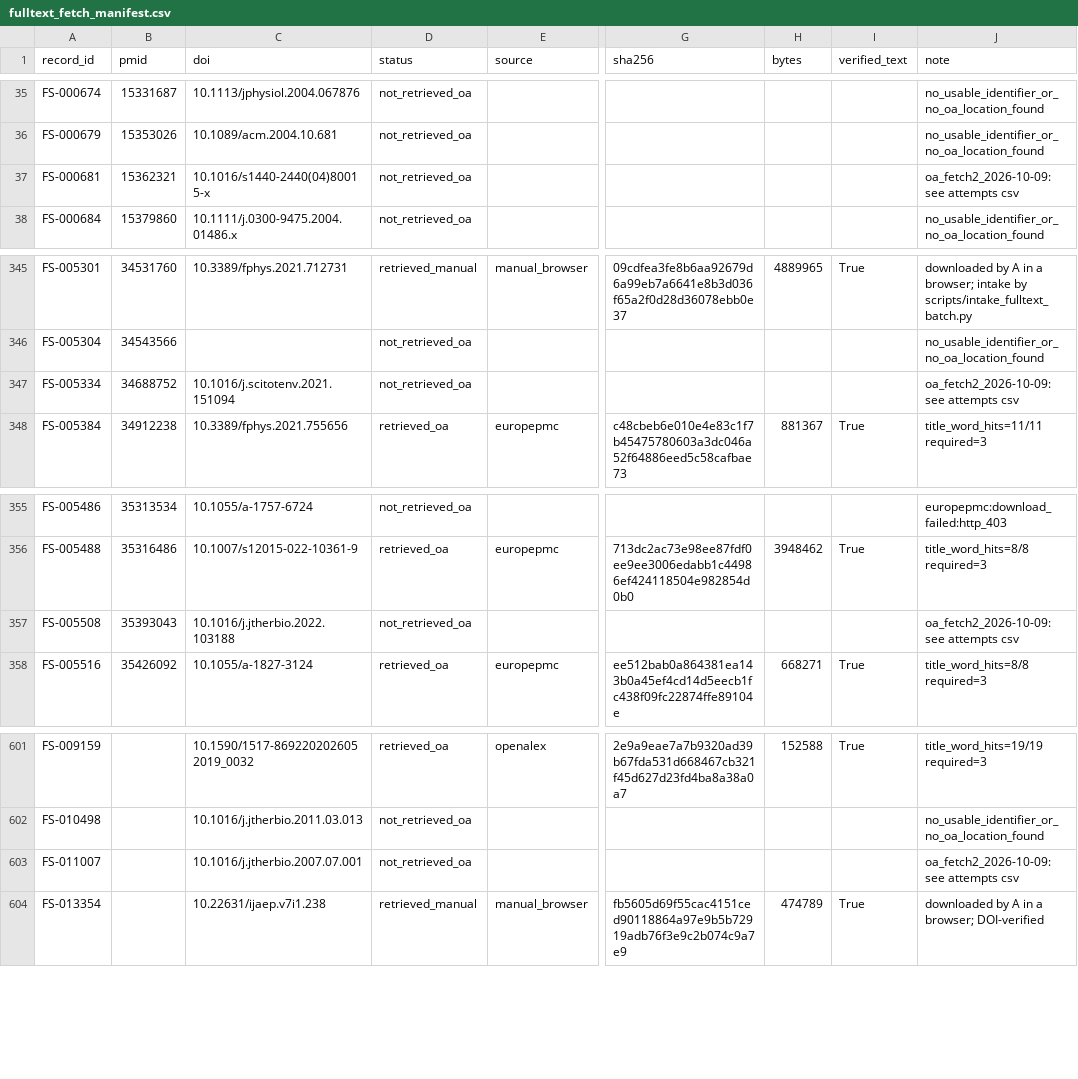
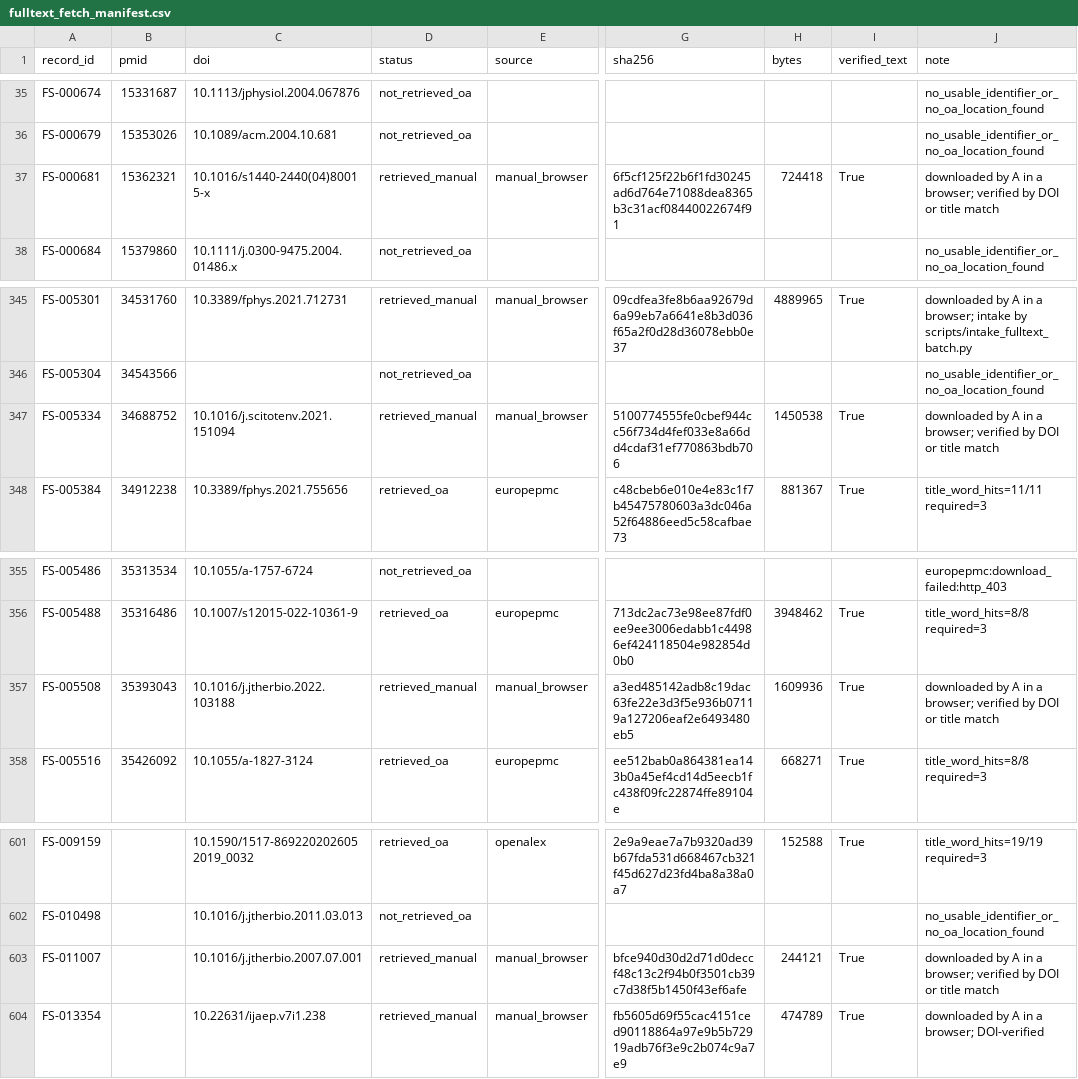
Before and after one commit to BrewSSS/open-window-precision-biomarkers-scoping-review, a CSV file: 04_screening/formal_2026-10-05_v0.9/fulltext/fulltext_fetch_manifest.csv, drawn as a sheet; only a part is shown, gaps mark what is left out; the diff names each change by its address in the sheet, - before the commit and + after, or states it on an @@ line.

```diff
--- a/04_screening/formal_2026-10-05_v0.9/fulltext/fulltext_fetch_manifest.csv
+++ b/04_screening/formal_2026-10-05_v0.9/fulltext/fulltext_fetch_manifest.csv
-D37 (status): not_retrieved_oa
+D37 (status): retrieved_manual
-E37 (source): (empty)
+E37 (source): manual_browser
-G37 (sha256): (empty)
+G37 (sha256): 6f5cf125f22b6f1fd30245ad6d764e71088dea8365b3c31acf08440022674f91
-H37 (bytes): (empty)
+H37 (bytes): 724418
-I37 (verified_text): (empty)
+I37 (verified_text): True
-J37 (note): oa_fetch2_2026-10-09: see attempts csv
+J37 (note): downloaded by A in a browser; verified by DOI or title match
-D347 (status): not_retrieved_oa
+D347 (status): retrieved_manual
-E347 (source): (empty)
+E347 (source): manual_browser
-G347 (sha256): (empty)
+G347 (sha256): 5100774555fe0cbef944cc56f734d4fef033e8a66dd4cdaf31ef770863bdb706
-H347 (bytes): (empty)
+H347 (bytes): 1450538
-I347 (verified_text): (empty)
+I347 (verified_text): True
-J347 (note): oa_fetch2_2026-10-09: see attempts csv
+J347 (note): downloaded by A in a browser; verified by DOI or title match
-D357 (status): not_retrieved_oa
+D357 (status): retrieved_manual
-E357 (source): (empty)
+E357 (source): manual_browser
-G357 (sha256): (empty)
+G357 (sha256): a3ed485142adb8c19dac63fe22e3d3f5e936b07119a127206eaf2e6493480eb5
-H357 (bytes): (empty)
+H357 (bytes): 1609936
-I357 (verified_text): (empty)
+I357 (verified_text): True
-J357 (note): oa_fetch2_2026-10-09: see attempts csv
+J357 (note): downloaded by A in a browser; verified by DOI or title match
-D603 (status): not_retrieved_oa
+D603 (status): retrieved_manual
-E603 (source): (empty)
+E603 (source): manual_browser
-G603 (sha256): (empty)
+G603 (sha256): bfce940d30d2d71d0deccf48c13c2f94b0f3501cb39c7d38f5b1450f43ef6afe
-H603 (bytes): (empty)
+H603 (bytes): 244121
-I603 (verified_text): (empty)
+I603 (verified_text): True
-J603 (note): oa_fetch2_2026-10-09: see attempts csv
+J603 (note): downloaded by A in a browser; verified by DOI or title match
```
